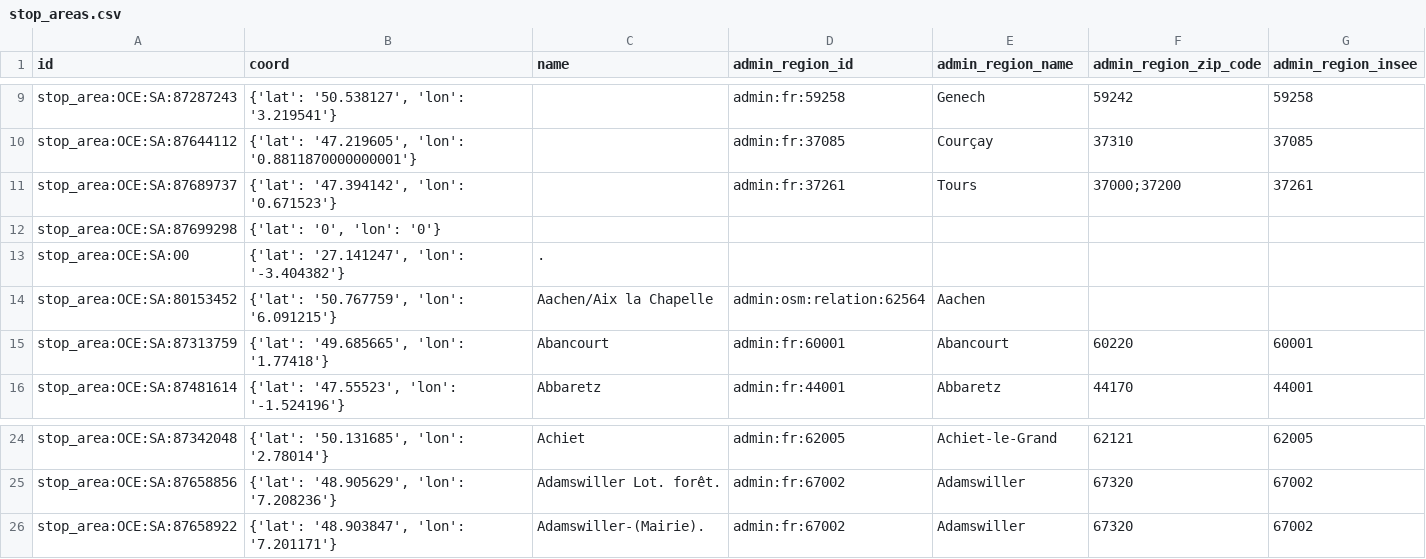
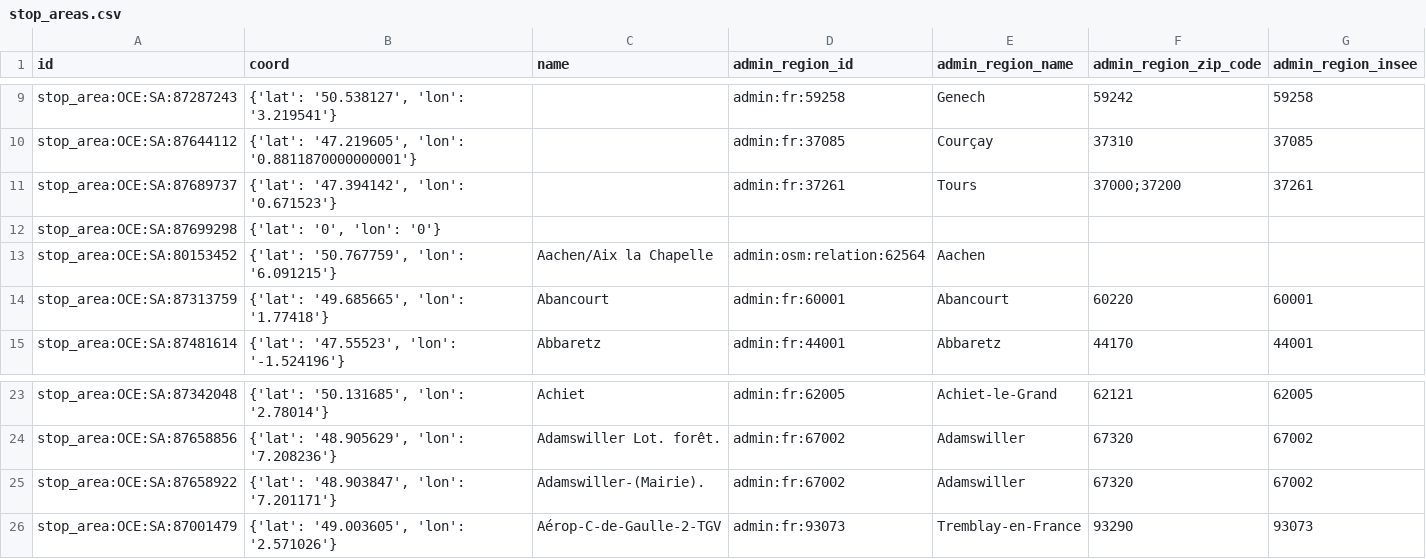
Before and after one commit to aaadlane/API_SNCF_with_python, a CSV file: stop_areas.csv, drawn as a sheet; only a part is shown, gaps mark what is left out; removed rows and columns are numbered as before the commit, all else as after; the diff names each change by its address in the sheet, - before the commit and + after, or states it on an @@ line.

Commit message:
fonction create csv, acces aux stop points

```diff
--- a/stop_areas.csv
+++ b/stop_areas.csv
-row 13: stop_area:OCE:SA:00 | {'lat': '27.141247', 'lon': '-3.404382'} | .
+row 26: stop_area:OCE:SA:87001479 | {'lat': '49.003605', 'lon': '2.571026'} | Aérop-C-de-Gaulle-2-TGV | admin:fr:93073 | Tremblay-en-France | 93290 | 93073
```
Also changed, not shown: 6 other files.
